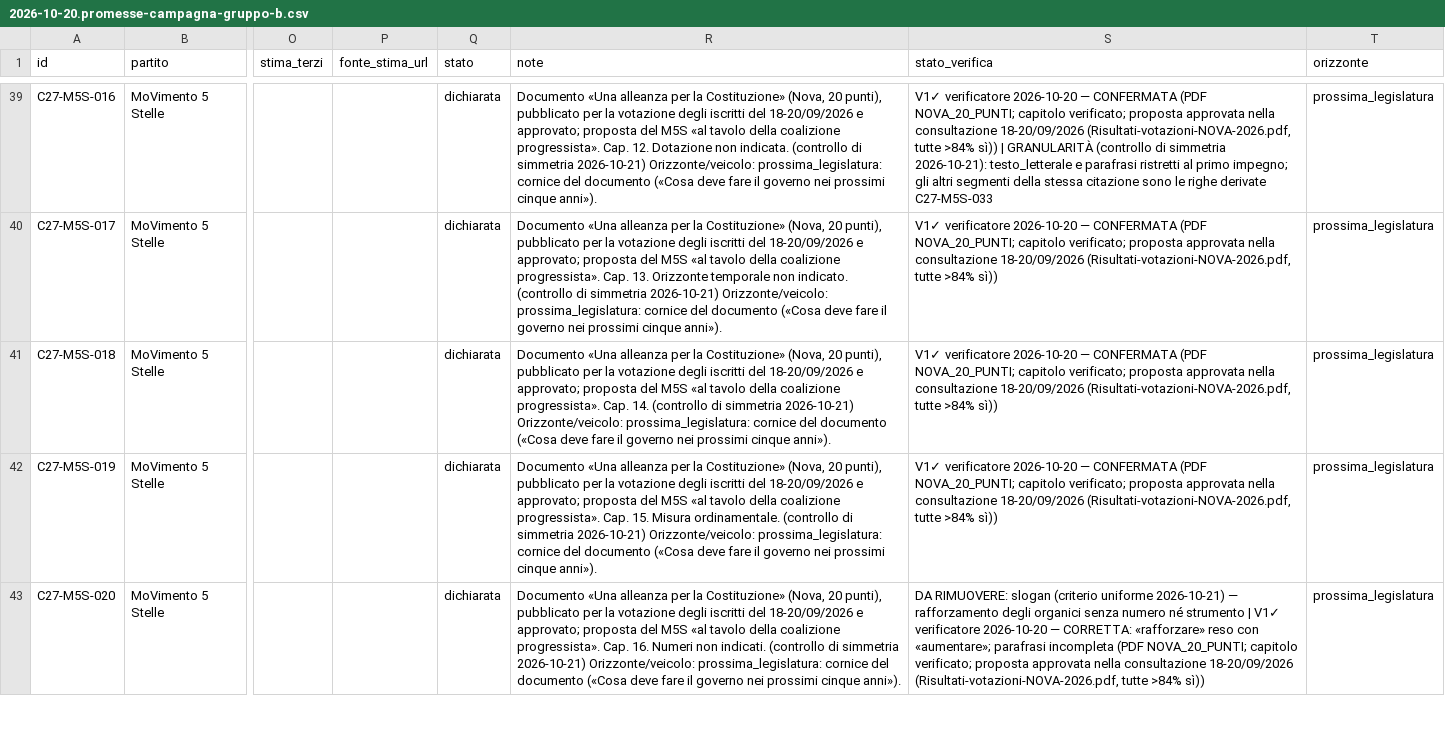
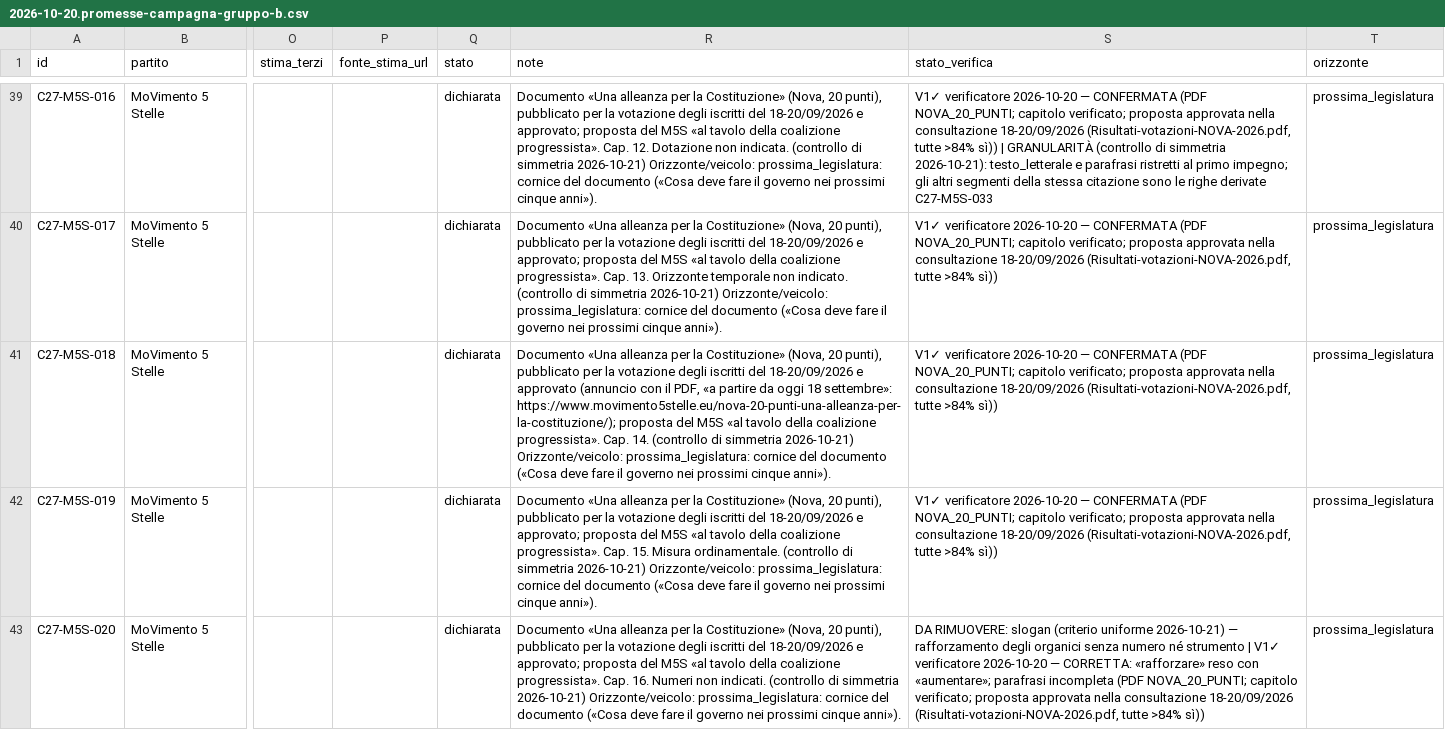
Before and after one commit to Z3roS4n/paghi-tu, a CSV file: .claude/project/research/2026-10-20.promesse-campagna-gruppo-b.csv, drawn as a sheet; only a part is shown, gaps mark what is left out; the diff names each change by its address in the sheet, - before the commit and + after, or states it on an @@ line.

```diff
--- a/.claude/project/research/2026-10-20.promesse-campagna-gruppo-b.csv
+++ b/.claude/project/research/2026-10-20.promesse-campagna-gruppo-b.csv
-R41 (note): …18-20/09/2026 e approvato; proposta del…
+R41 (note): …18-20/09/2026 e approvato (annuncio con il PDF, «a partire da oggi 18 settembre»: https://www.movimento5stelle.eu/nova-20-punti-una-alleanza-per-la-costituzione/); proposta del…
```
Also changed, not shown: .claude/project/research/2026-10-20.promesse-campagna-gruppo-c.csv, 3 other files.
